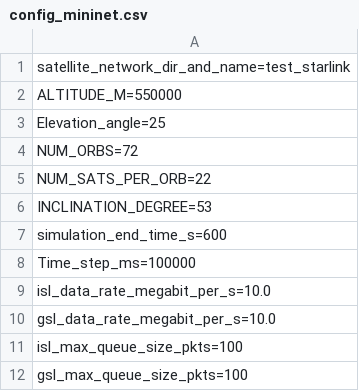
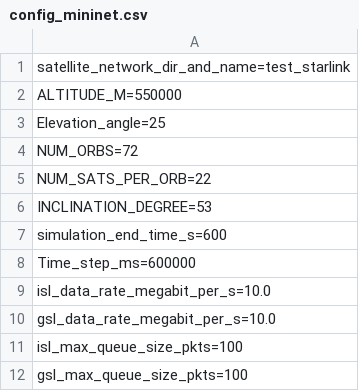
Before and after one commit to wuliuqi567/MCNPaper, a CSV file: config_mininet.csv, drawn as a sheet.

```diff
--- a/config_mininet.csv
+++ b/config_mininet.csv
@@ -7,3 +7,3 @@ INCLINATION_DEGREE=53
 simulation_end_time_s=600
-Time_step_ms=100000
+Time_step_ms=600000
 isl_data_rate_megabit_per_s=10.0
```
Also changed, not shown: 23 other files.
